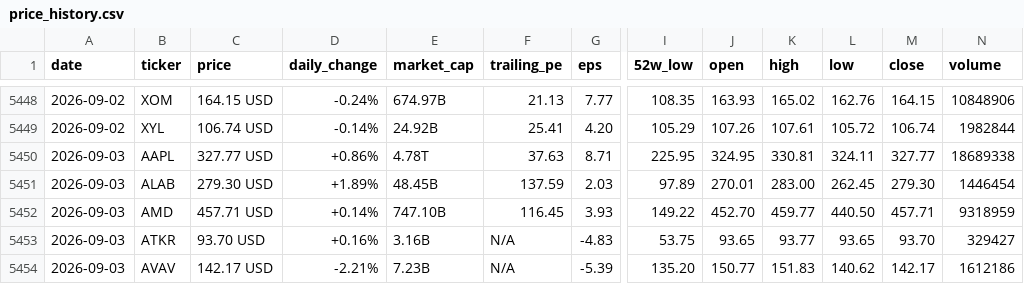
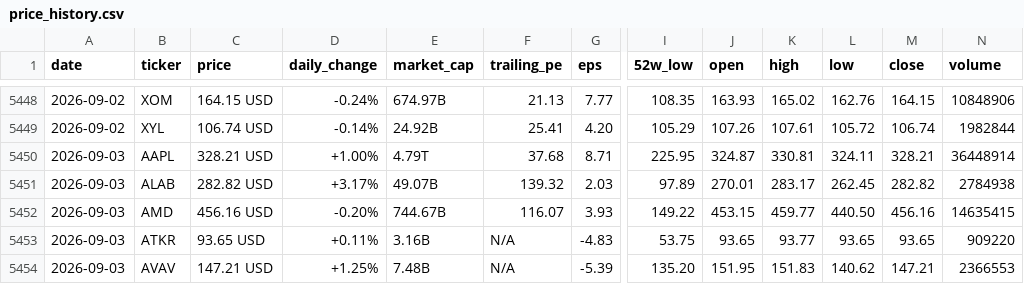
Before and after one commit to parkjunhee0510/pkrich, a CSV file: output/data/price_history.csv, drawn as a sheet; only a part is shown, gaps mark what is left out; the diff covers the shown part only; the diff names each change by its address in the sheet, - before the commit and + after, or states it on an @@ line.

```diff
--- a/output/data/price_history.csv
+++ b/output/data/price_history.csv
-C5450 (price): 327.77 USD
+C5450 (price): 328.21 USD
-D5450 (daily_change): +0.86%
+D5450 (daily_change): +1.00%
-E5450 (market_cap): 4.78T
+E5450 (market_cap): 4.79T
-F5450 (trailing_pe): 37.63
+F5450 (trailing_pe): 37.68
-J5450 (open): 324.95
+J5450 (open): 324.87
-M5450 (close): 327.77
+M5450 (close): 328.21
-N5450 (volume): 18689338
+N5450 (volume): 36448914
-C5451 (price): 279.30 USD
+C5451 (price): 282.82 USD
-D5451 (daily_change): +1.89%
+D5451 (daily_change): +3.17%
-E5451 (market_cap): 48.45B
+E5451 (market_cap): 49.07B
-F5451 (trailing_pe): 137.59
+F5451 (trailing_pe): 139.32
-K5451 (high): 283.00
+K5451 (high): 283.17
-M5451 (close): 279.30
+M5451 (close): 282.82
-N5451 (volume): 1446454
+N5451 (volume): 2784938
-C5452 (price): 457.71 USD
+C5452 (price): 456.16 USD
-D5452 (daily_change): +0.14%
+D5452 (daily_change): -0.20%
-E5452 (market_cap): 747.10B
+E5452 (market_cap): 744.67B
-F5452 (trailing_pe): 116.45
+F5452 (trailing_pe): 116.07
-J5452 (open): 452.70
+J5452 (open): 453.15
-M5452 (close): 457.71
+M5452 (close): 456.16
-N5452 (volume): 9318959
+N5452 (volume): 14635415
-C5453 (price): 93.70 USD
+C5453 (price): 93.65 USD
-D5453 (daily_change): +0.16%
+D5453 (daily_change): +0.11%
-M5453 (close): 93.70
+M5453 (close): 93.65
-N5453 (volume): 329427
+N5453 (volume): 909220
-C5454 (price): 142.17 USD
+C5454 (price): 147.21 USD
-D5454 (daily_change): -2.21%
+D5454 (daily_change): +1.25%
-E5454 (market_cap): 7.23B
+E5454 (market_cap): 7.48B
-J5454 (open): 150.77
+J5454 (open): 151.95
-M5454 (close): 142.17
+M5454 (close): 147.21
-N5454 (volume): 1612186
+N5454 (volume): 2366553
```
Also changed, not shown: 2 added rows, 2 removed rows and 109 edited cells elsewhere in this file, 52 other files.
